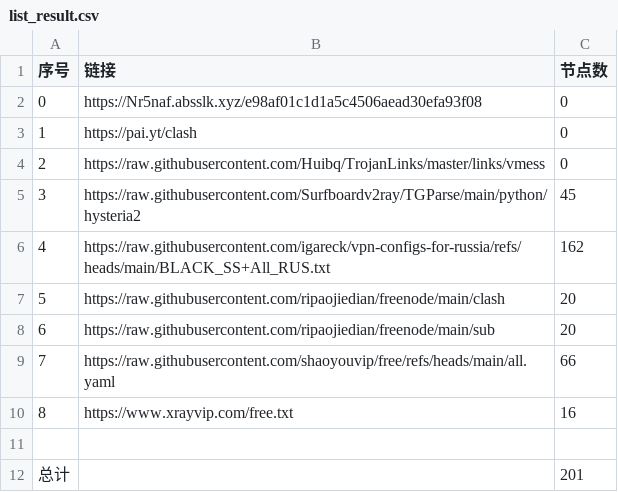
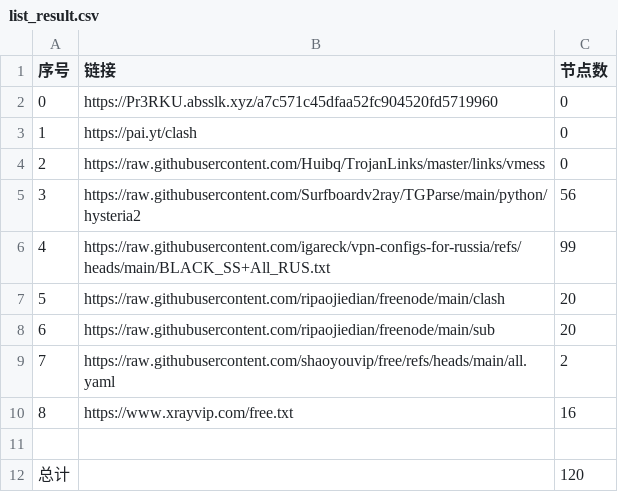
Before and after one commit to ya980/glasspanelfree, a CSV file: list_result.csv, drawn as a sheet.

```diff
--- a/list_result.csv
+++ b/list_result.csv
@@ -1,12 +1,12 @@
 序号,链接,节点数
-0,https://Nr5naf.absslk.xyz/e98af01c1d1a5c4506aead30efa93f08,0
+0,https://Pr3RKU.absslk.xyz/a7c571c45dfaa52fc904520fd5719960,0
 1,https://pai.yt/clash,0
 2,https://raw.githubusercontent.com/Huibq/TrojanLinks/master/links/vmess,0
-3,https://raw.githubusercontent.com/Surfboardv2ray/TGParse/main/python/hysteria2,45
-4,https://raw.githubusercontent.com/igareck/vpn-configs-for-russia/refs/heads/main/BLACK_SS+All_RUS.txt,162
+3,https://raw.githubusercontent.com/Surfboardv2ray/TGParse/main/python/hysteria2,56
+4,https://raw.githubusercontent.com/igareck/vpn-configs-for-russia/refs/heads/main/BLACK_SS+All_RUS.txt,99
 5,https://raw.githubusercontent.com/ripaojiedian/freenode/main/clash,20
 6,https://raw.githubusercontent.com/ripaojiedian/freenode/main/sub,20
-7,https://raw.githubusercontent.com/shaoyouvip/free/refs/heads/main/all.yaml,66
+7,https://raw.githubusercontent.com/shaoyouvip/free/refs/heads/main/all.yaml,2
 8,https://www.xrayvip.com/free.txt,16
 
-总计,,201
+总计,,120
```
Also changed, not shown: 26 other files.
